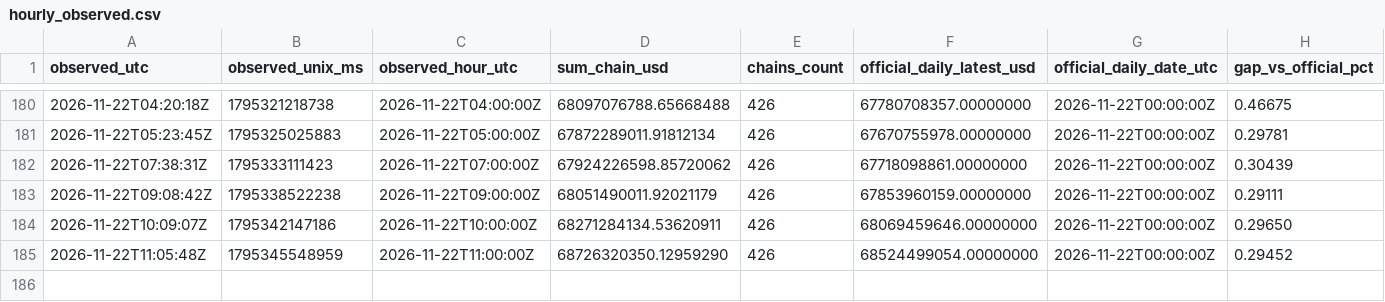
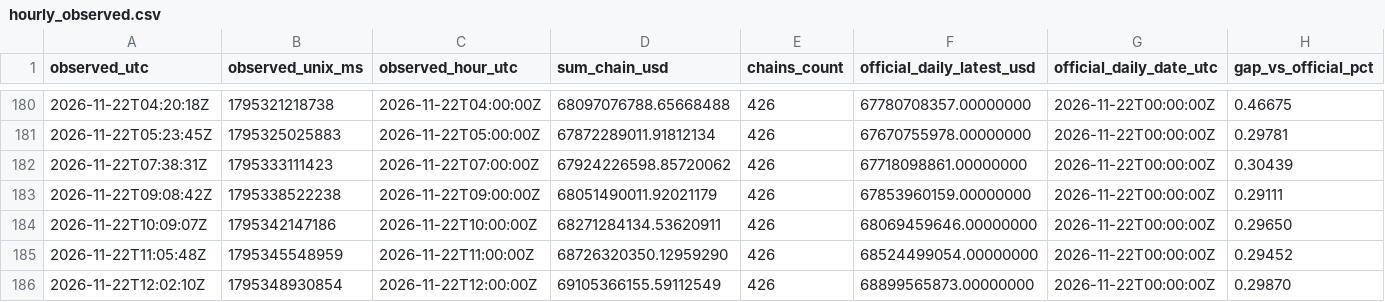
Before and after one commit to imthequin2811-gif/radar-pisau-jatuh, a CSV file: data/tvl/hourly_observed.csv, drawn as a sheet; only a part is shown, gaps mark what is left out; rows hold the shown columns only; the diff names each change by its address in the sheet, - before the commit and + after, or states it on an @@ line.

```diff
--- a/data/tvl/hourly_observed.csv
+++ b/data/tvl/hourly_observed.csv
+row 186: 2026-11-22T12:02:10Z | 1795348930854 | 2026-11-22T12:00:00Z | 69105366155.59112549 | 426 | 68899565873.00000000 | 2026-11-22T00:00:00Z | 0.29870
```
Also changed, not shown: data/tvl/daily_official.csv, 2 other files.
